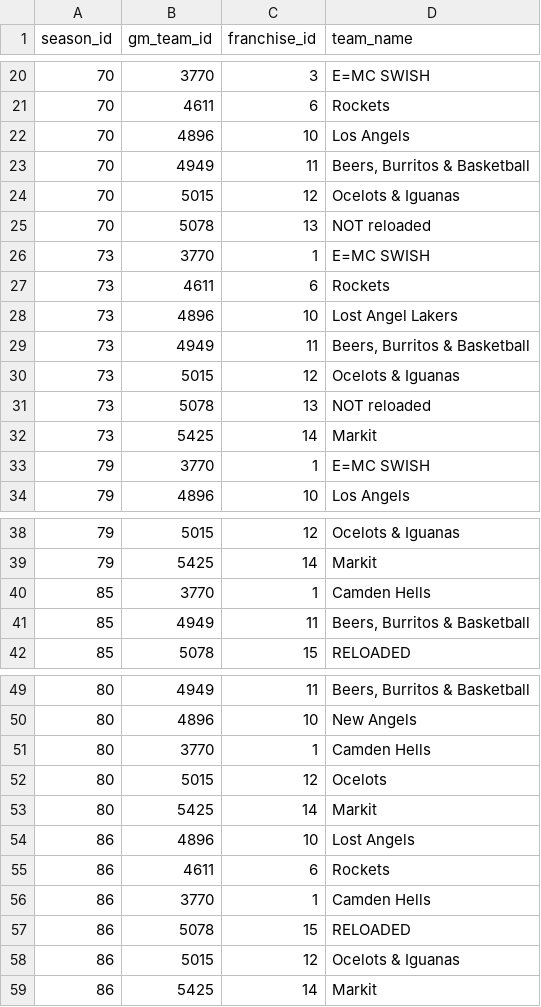
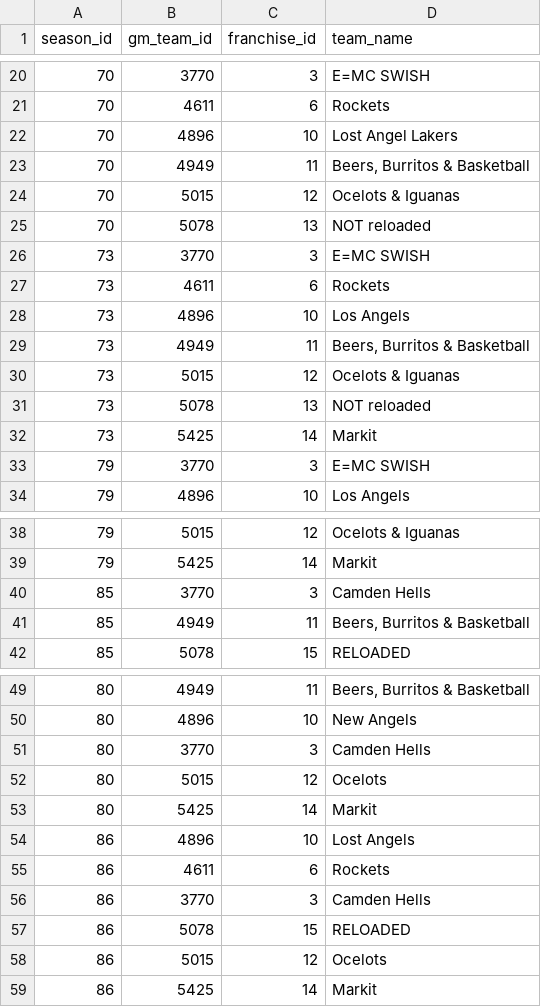
Before and after one commit to zilupe/unicorn, a CSV file: unicorn/data/franchise_seasons.csv, drawn as a sheet; only a part is shown, gaps mark what is left out; the diff covers the shown part only.

Commit message:
mistakes in franchise seasons

```diff
--- a/unicorn/data/franchise_seasons.csv
+++ b/unicorn/data/franchise_seasons.csv
@@ -21,3 +21,3 @@ season_id,gm_team_id,franchise_id,team_name
 70,4611,6,"Rockets"
-70,4896,10,"Los Angels"
+70,4896,10,"Lost Angel Lakers"
 70,4949,11,"Beers, Burritos & Basketball"
@@ -25,5 +25,5 @@ season_id,gm_team_id,franchise_id,team_name
 70,5078,13,"NOT reloaded"
-73,3770,1,"E=MC SWISH"
+73,3770,3,"E=MC SWISH"
 73,4611,6,"Rockets"
-73,4896,10,"Lost Angel Lakers"
+73,4896,10,"Los Angels"
 73,4949,11,"Beers, Burritos & Basketball"
@@ -32,3 +32,3 @@ season_id,gm_team_id,franchise_id,team_name
 73,5425,14,"Markit"
-79,3770,1,"E=MC SWISH"
+79,3770,3,"E=MC SWISH"
 79,4896,10,"Los Angels"
@@ -39,3 +39,3 @@ season_id,gm_team_id,franchise_id,team_name
 79,5425,14,"Markit"
-85,3770,1,"Camden Hells"
+85,3770,3,"Camden Hells"
 85,4949,11,"Beers, Burritos & Basketball"
@@ -50,3 +50,3 @@ season_id,gm_team_id,franchise_id,team_name
 80,4896,10,"New Angels"
-80,3770,1,"Camden Hells"
+80,3770,3,"Camden Hells"
 80,5015,12,"Ocelots"
@@ -55,5 +55,5 @@ season_id,gm_team_id,franchise_id,team_name
 86,4611,6,"Rockets"
-86,3770,1,"Camden Hells"
+86,3770,3,"Camden Hells"
 86,5078,15,"RELOADED"
-86,5015,12,"Ocelots & Iguanas"
+86,5015,12,"Ocelots"
 86,5425,14,"Markit"
```
Also changed, not shown: 3 edited cells elsewhere in this file, 1 other file.
